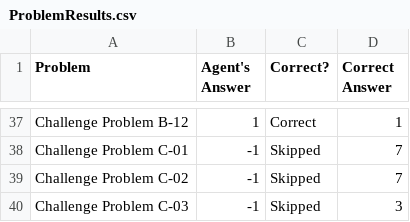
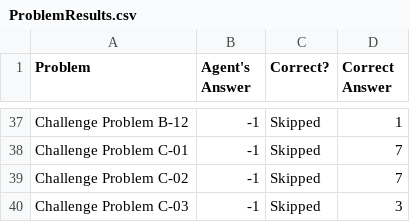
Before and after one commit to Thor-Codinson/KBAI-Assignment-1, a CSV file: ProblemResults.csv, drawn as a sheet; only a part is shown, gaps mark what is left out; the diff covers the shown part only; the diff names each change by its address in the sheet, - before the commit and + after, or states it on an @@ line.

```diff
--- a/ProblemResults.csv
+++ b/ProblemResults.csv
-B37 (Agent's Answer): 1
+B37 (Agent's Answer): -1
-C37 (Correct?): Correct
+C37 (Correct?): Skipped
```
Also changed, not shown: 28 edited cells elsewhere in this file, AgentAnswers.csv, 3 other files.
